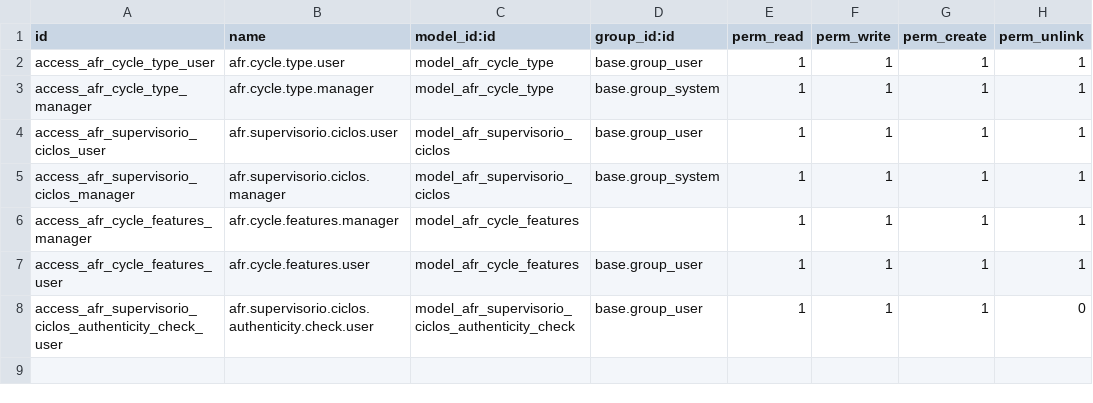
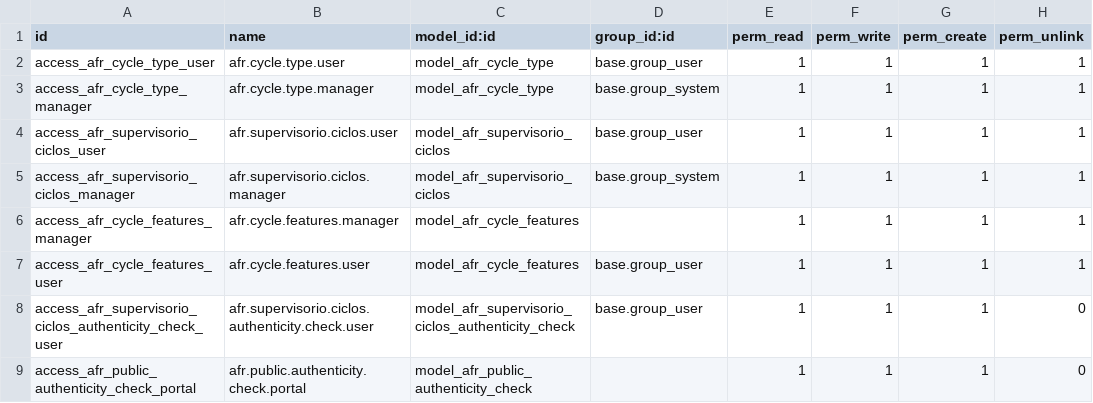
Before and after one commit to afonsorcarvalho/afr_supervisorio_ciclos, a CSV file: security/ir.model.access.csv, drawn as a sheet; the diff names each change by its address in the sheet, - before the commit and + after, or states it on an @@ line.

```diff
--- a/security/ir.model.access.csv
+++ b/security/ir.model.access.csv
+row 9: access_afr_public_authenticity_check_portal | afr.public.authenticity.check.portal | model_afr_public_authenticity_check |  | 1 | 1 | 1 | 0
```
Also changed, not shown: 8 other files.
